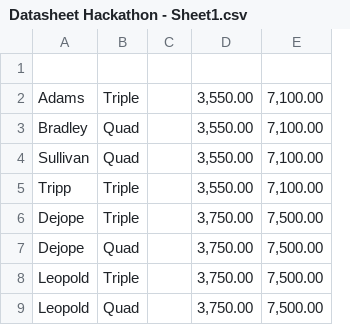
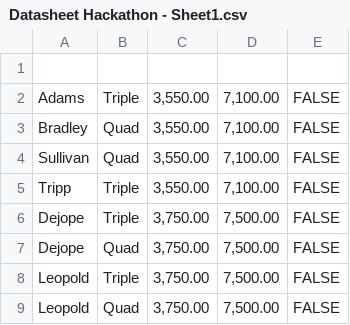
Before and after one commit to MouseEater1337/MJLProject, a CSV file: src/main/resources/Datasheet Hackathon - Sheet1.csv, drawn as a sheet; only a part is shown; removed rows and columns are numbered as before the commit, all else as after; the diff names each change by its address in the sheet, - before the commit and + after, or states it on an @@ line.

```diff
--- a/src/main/resources/Datasheet Hackathon - Sheet1.csv
+++ b/src/main/resources/Datasheet Hackathon - Sheet1.csv
-column C, empty
+column E, rows 2-9: all FALSE
```
Also changed, not shown: 1 other file.
